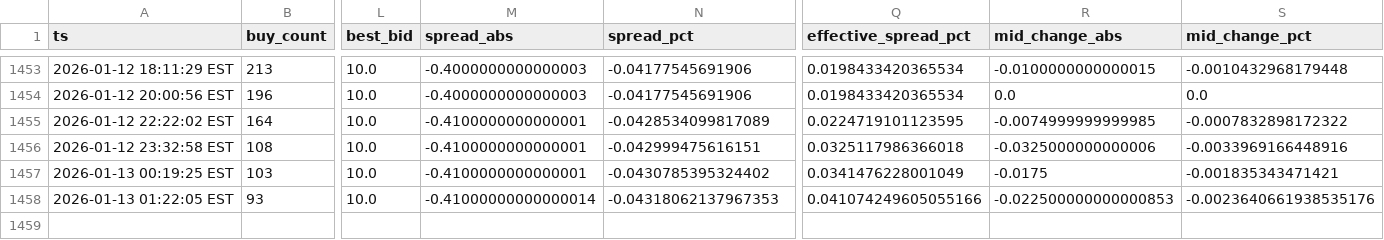
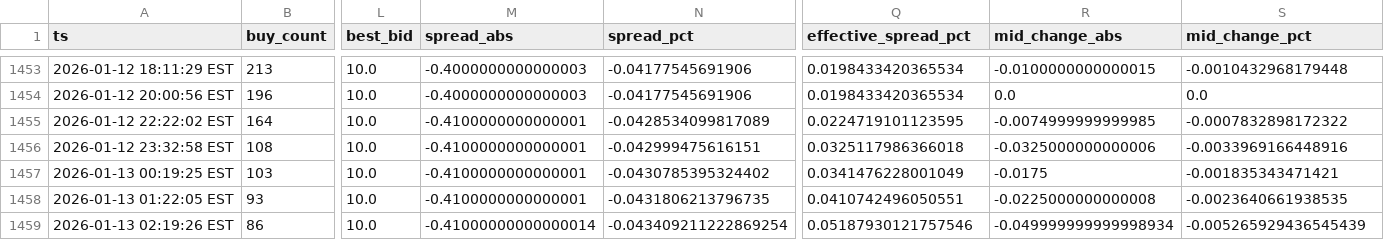
Before and after one commit to nicoortuno/bolivian-economy-tracker, a CSV file: data/bob_p2p_history.csv, drawn as a sheet; only a part is shown, gaps mark what is left out; rows hold the shown columns only; the diff names each change by its address in the sheet, - before the commit and + after, or states it on an @@ line.

```diff
--- a/data/bob_p2p_history.csv
+++ b/data/bob_p2p_history.csv
-M1458 (spread_abs): -0.41000000000000014
+M1458 (spread_abs): -0.4100000000000001
-N1458 (spread_pct): -0.04318062137967353
+N1458 (spread_pct): -0.0431806213796735
-Q1458 (effective_spread_pct): 0.041074249605055166
+Q1458 (effective_spread_pct): 0.0410742496050551
-R1458 (mid_change_abs): -0.022500000000000853
+R1458 (mid_change_abs): -0.0225000000000008
-S1458 (mid_change_pct): -0.0023640661938535176
+S1458 (mid_change_pct): -0.0023640661938535
+row 1459: 2026-01-13 02:19:26 EST | 86 | 10.0 | -0.41000000000000014 | -0.043409211222869254 | 0.05187930121757546 | -0.049999999999998934 | -0.005265929436545439
```
